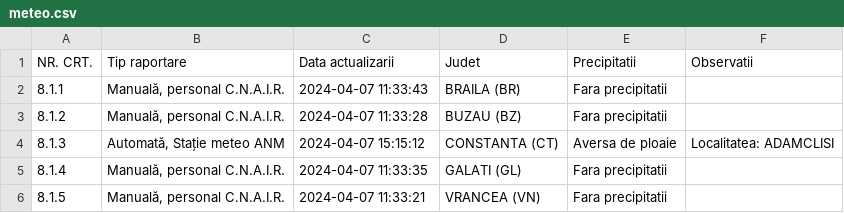
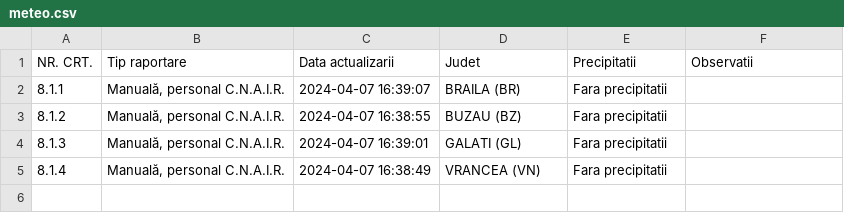
Before and after one commit to gov2-ro/prometeu, a CSV file: data/andnet/csv/meteo.csv, drawn as a sheet.

```diff
--- a/data/andnet/csv/meteo.csv
+++ b/data/andnet/csv/meteo.csv
@@ -1,6 +1,5 @@
 NR. CRT.,Tip raportare,Data actualizarii,Judet,Precipitatii,Observatii
-8.1.1,"Manuală, personal C.N.A.I.R.",2024-04-07 11:33:43,BRAILA (BR),Fara precipitatii,
-8.1.2,"Manuală, personal C.N.A.I.R.",2024-04-07 11:33:28,BUZAU (BZ),Fara precipitatii,
-8.1.3,"Automată, Stație meteo ANM",2024-04-07 15:15:12,CONSTANTA (CT),Aversa de ploaie,Localitatea: ADAMCLISI
-8.1.4,"Manuală, personal C.N.A.I.R.",2024-04-07 11:33:35,GALATI (GL),Fara precipitatii,
-8.1.5,"Manuală, personal C.N.A.I.R.",2024-04-07 11:33:21,VRANCEA (VN),Fara precipitatii,
+8.1.1,"Manuală, personal C.N.A.I.R.",2024-04-07 16:39:07,BRAILA (BR),Fara precipitatii,
+8.1.2,"Manuală, personal C.N.A.I.R.",2024-04-07 16:38:55,BUZAU (BZ),Fara precipitatii,
+8.1.3,"Manuală, personal C.N.A.I.R.",2024-04-07 16:39:01,GALATI (GL),Fara precipitatii,
+8.1.4,"Manuală, personal C.N.A.I.R.",2024-04-07 16:38:49,VRANCEA (VN),Fara precipitatii,
```
Also changed, not shown: data/andnet/csv/1-evenimente-rutiere-și-lucrări-de-scurtă-durată.csv, data/andnet/csv/starea generala.csv, 24 other files.
